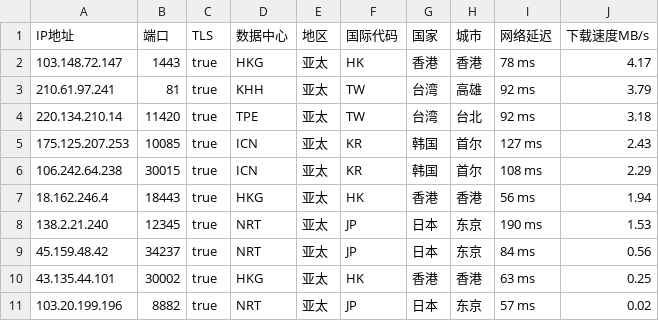
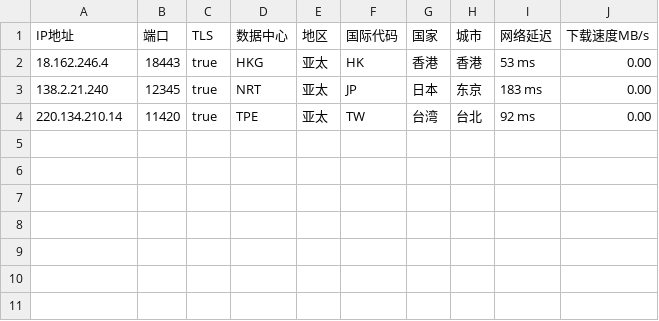
Before and after one commit to CEG1225/csv, a CSV file: peng.csv, drawn as a sheet.

Commit message:
Updated ip.txt automatically

```diff
--- a/peng.csv
+++ b/peng.csv
@@ -1,11 +1,4 @@
 IP地址,端口,TLS,数据中心,地区,国际代码,国家,城市,网络延迟,下载速度MB/s
-103.148.72.147,1443,true,HKG,亚太,HK,香港,香港,78 ms,4.17
-210.61.97.241,81,true,KHH,亚太,TW,台湾,高雄,92 ms,3.79
-220.134.210.14,11420,true,TPE,亚太,TW,台湾,台北,92 ms,3.18
-175.125.207.253,10085,true,ICN,亚太,KR,韩国,首尔,127 ms,2.43
-106.242.64.238,30015,true,ICN,亚太,KR,韩国,首尔,108 ms,2.29
-18.162.246.4,18443,true,HKG,亚太,HK,香港,香港,56 ms,1.94
-138.2.21.240,12345,true,NRT,亚太,JP,日本,东京,190 ms,1.53
-45.159.48.42,34237,true,NRT,亚太,JP,日本,东京,84 ms,0.56
-43.135.44.101,30002,true,HKG,亚太,HK,香港,香港,63 ms,0.25
-103.20.199.196,8882,true,NRT,亚太,JP,日本,东京,57 ms,0.02
+18.162.246.4,18443,true,HKG,亚太,HK,香港,香港,53 ms,0.00
+138.2.21.240,12345,true,NRT,亚太,JP,日本,东京,183 ms,0.00
+220.134.210.14,11420,true,TPE,亚太,TW,台湾,台北,92 ms,0.00
```
